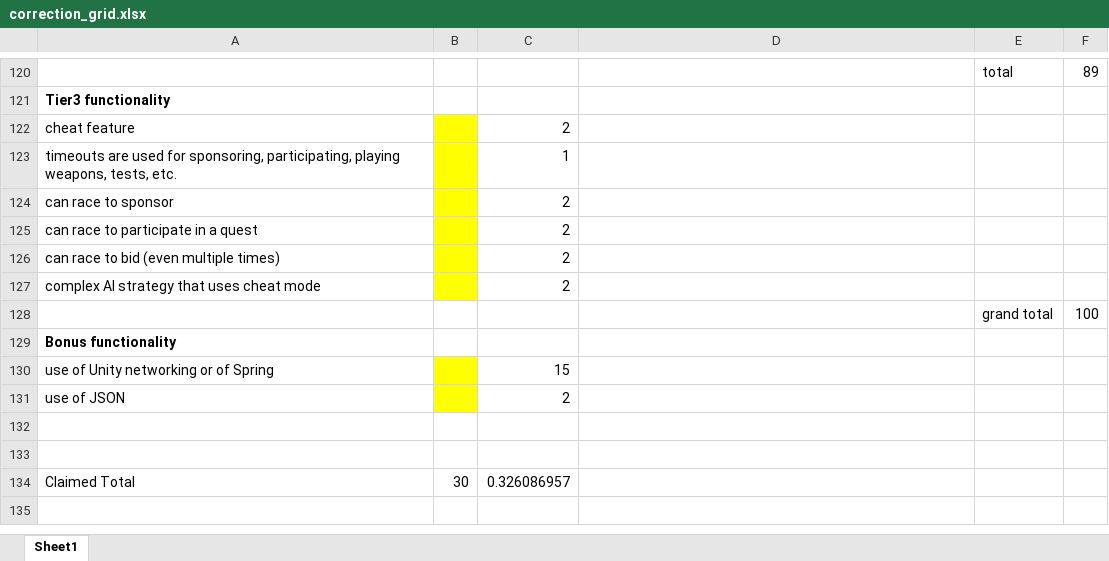
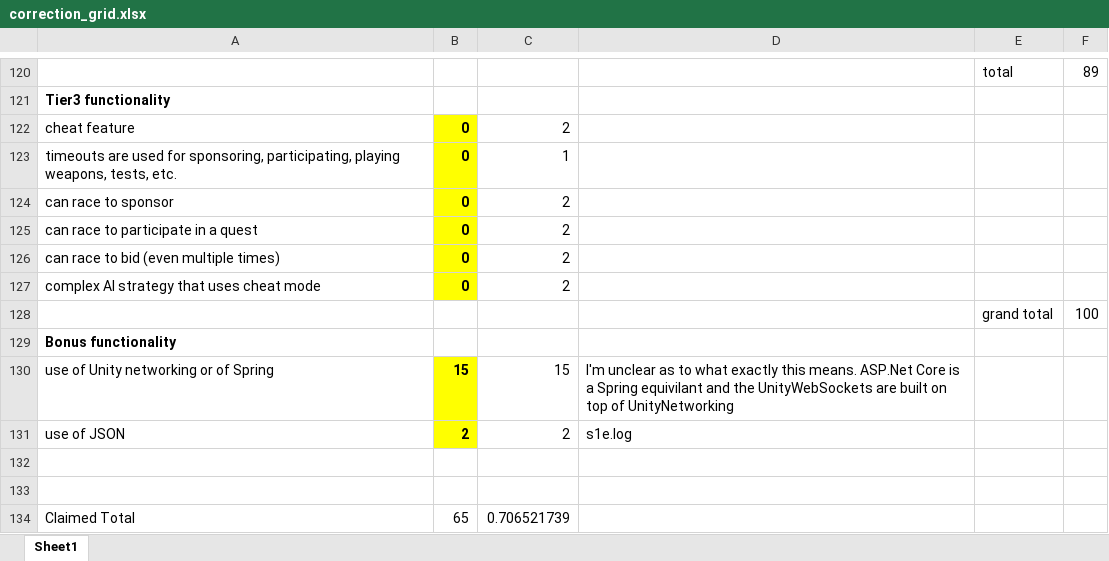
Before and after one commit to DamourYouKnow/Quest, an Excel workbook: Docs/correction_grid.xlsx, sheet Sheet1, drawn as a sheet; only a part is shown, gaps mark what is left out; values as stored, in another font and other column widths than the file's, no borders; the diff covers the shown part only; the diff names each change by its address in the sheet, - before the commit and + after, or states it on an @@ line.

```diff
--- a/Docs/correction_grid.xlsx (sheet Sheet1)
+++ b/Docs/correction_grid.xlsx (sheet Sheet1)
-B122:B127: (empty)
+B122:B127: 0
-B130: (empty)
+B130: 15
-D130: (empty)
+D130: I'm unclear as to what exactly this means. ASP.Net Core is a Spring equivilant and the UnityWebSockets are built on top of UnityNetworking
-B131: (empty)
+B131: 2
-D131: (empty)
+D131: s1e.log
-B134: 30
+B134: 65
-C134: 0.326086957
+C134: 0.706521739
```
Also changed, not shown: 40 edited cells elsewhere in this sheet.
